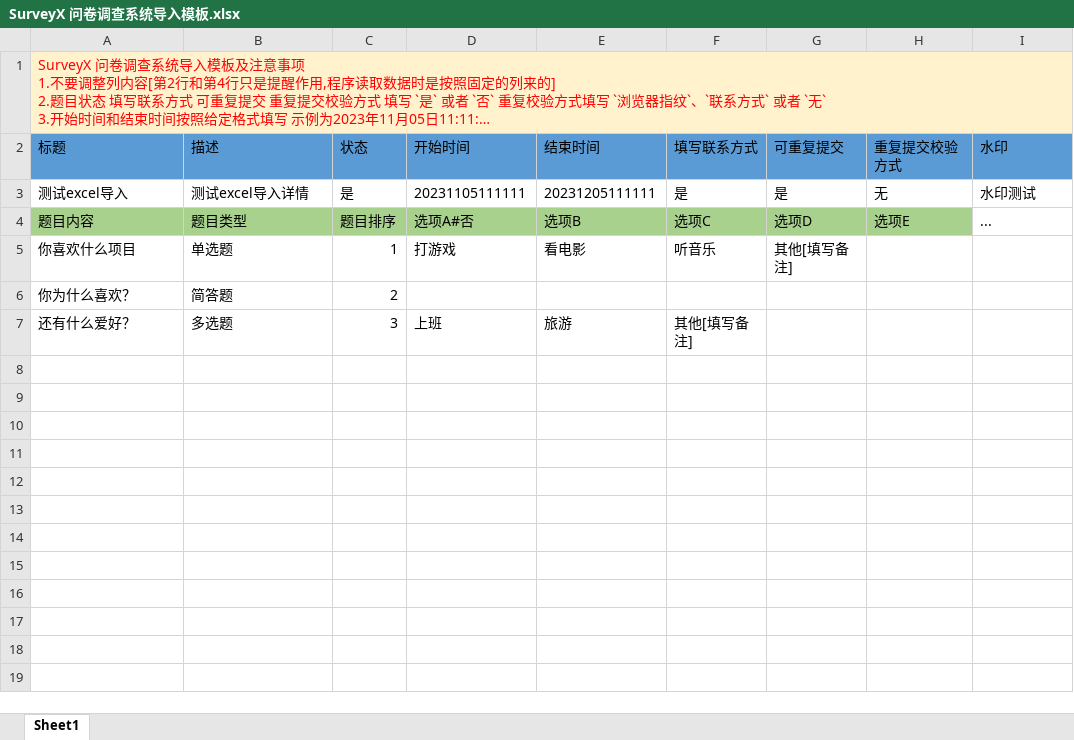
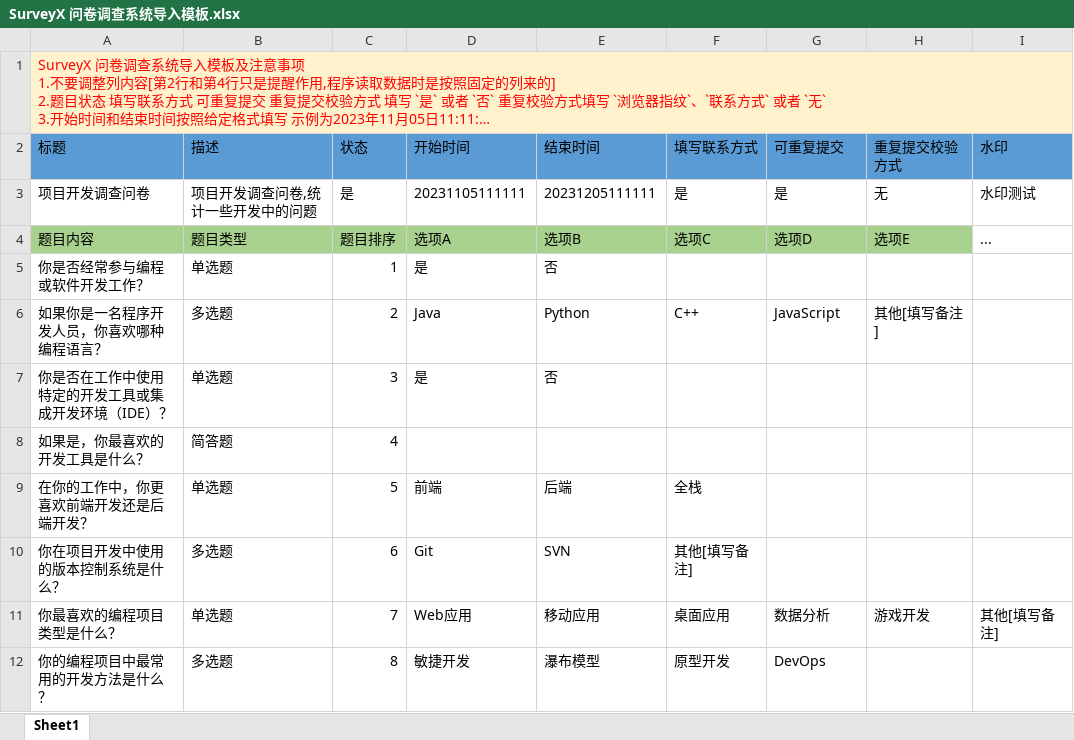
Before and after one commit to sxz799/surveyX, an Excel workbook: doc/SurveyX 问卷调查系统导入模板.xlsx, sheet Sheet1, drawn as a sheet; long unchanged cells end in …; values as stored, in another font and other column widths than the file's, no borders; removed rows and columns are numbered as before the commit, all else as after; the diff names each change by its address in the sheet, - before the commit and + after, or states it on an @@ line.

```diff
--- a/doc/SurveyX 问卷调查系统导入模板.xlsx (sheet Sheet1)
+++ b/doc/SurveyX 问卷调查系统导入模板.xlsx (sheet Sheet1)
-A3 (标题): 测试excel导入
+A3 (标题): 项目开发调查问卷
-B3 (描述): 测试excel导入详情
+B3 (描述): 项目开发调查问卷,统计一些开发中的问题
-D4 (开始时间): 选项A#否
+D4 (开始时间): 选项A
-row 5: 你喜欢什么项目 | 单选题 | 1 | 打游戏 | 看电影 | 听音乐 | 其他[填写备注]
-row 6: 你为什么喜欢？ | 简答题 | 2
-row 7: 还有什么爱好？ | 多选题 | 3 | 上班 | 旅游 | 其他[填写备注]
+row 5: 你是否经常参与编程或软件开发工作？ | 单选题 | 1 | 是 | 否
+row 6: 如果你是一名程序开发人员，你喜欢哪种编程语言？ | 多选题 | 2 | Java | Python | C++ | JavaScript | 其他[填写备注]
+row 7: 你是否在工作中使用特定的开发工具或集成开发环境（IDE）？ | 单选题 | 3 | 是 | 否
+row 8: 如果是，你最喜欢的开发工具是什么？ | 简答题 | 4
+row 9: 在你的工作中，你更喜欢前端开发还是后端开发？ | 单选题 | 5 | 前端 | 后端 | 全栈
+row 10: 你在项目开发中使用的版本控制系统是什么？ | 多选题 | 6 | Git | SVN | 其他[填写备注]
+row 11: 你最喜欢的编程项目类型是什么？ | 单选题 | 7 | Web应用 | 移动应用 | 桌面应用 | 数据分析 | 游戏开发 | 其他[填写备注]
+row 12: 你的编程项目中最常用的开发方法是什么？ | 多选题 | 8 | 敏捷开发 | 瀑布模型 | 原型开发 | DevOps
```
Also changed, not shown: 5 other files.
